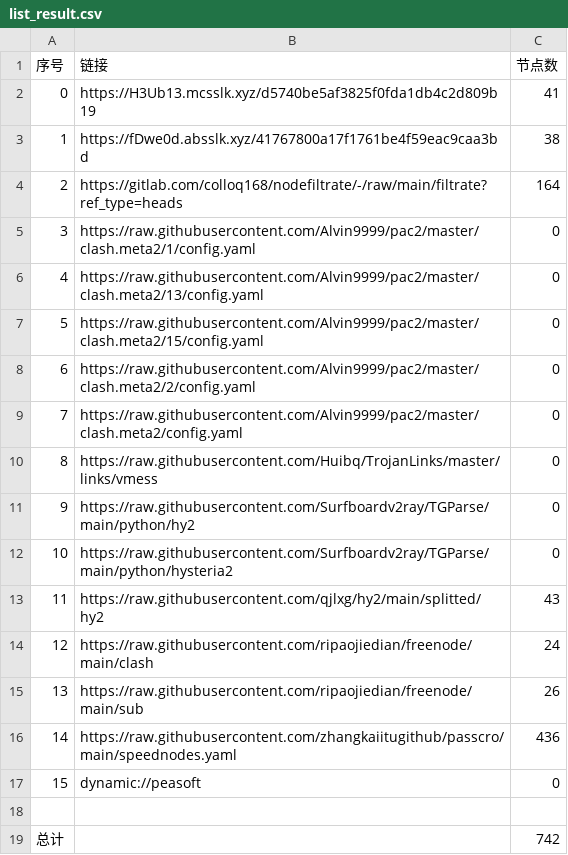
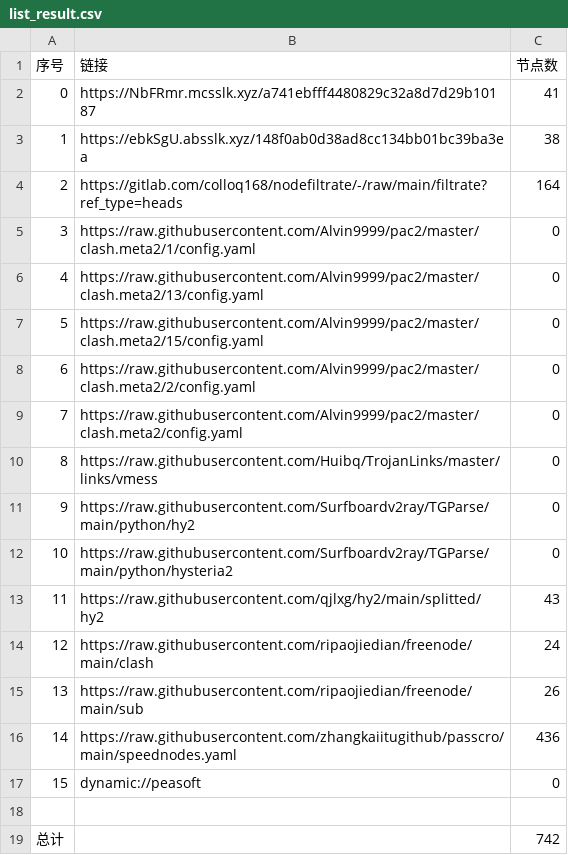
Before and after one commit to dreamMilk/AutoMergePublicNodes, a CSV file: list_result.csv, drawn as a sheet.

```diff
--- a/list_result.csv
+++ b/list_result.csv
@@ -1,4 +1,4 @@
 序号,链接,节点数
-0,https://H3Ub13.mcsslk.xyz/d5740be5af3825f0fda1db4c2d809b19,41
-1,https://fDwe0d.absslk.xyz/41767800a17f1761be4f59eac9caa3bd,38
+0,https://NbFRmr.mcsslk.xyz/a741ebfff4480829c32a8d7d29b10187,41
+1,https://ebkSgU.absslk.xyz/148f0ab0d38ad8cc134bb01bc39ba3ea,38
 2,https://gitlab.com/colloq168/nodefiltrate/-/raw/main/filtrate?ref_type=heads,164
```
Also changed, not shown: 27 other files.
